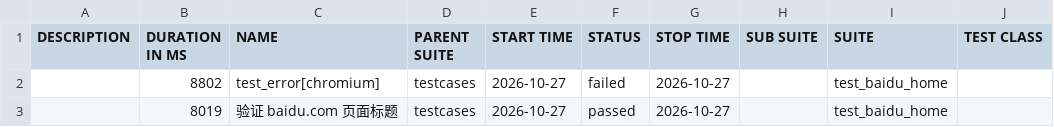
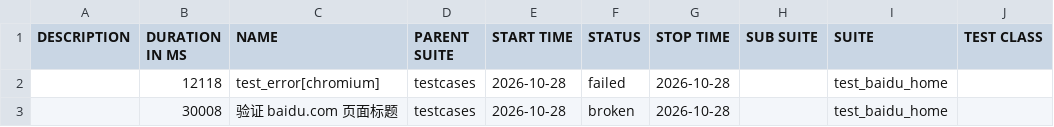
Before and after one commit to 81189149/test_baidu_ui, a CSV file: data/suites.csv, drawn as a sheet; only a part is shown; the diff names each change by its address in the sheet, - before the commit and + after, or states it on an @@ line.

```diff
--- a/data/suites.csv
+++ b/data/suites.csv
-B2 (DURATION IN MS): 8802
+B2 (DURATION IN MS): 12118
-E2:E3 (START TIME): 2026-10-27
+E2:E3 (START TIME): 2026-10-28
-G2:G3 (STOP TIME): 2026-10-27
+G2:G3 (STOP TIME): 2026-10-28
-B3 (DURATION IN MS): 8019
+B3 (DURATION IN MS): 30008
-F3 (STATUS): passed
+F3 (STATUS): broken
```
Also changed, not shown: 31 other files.
